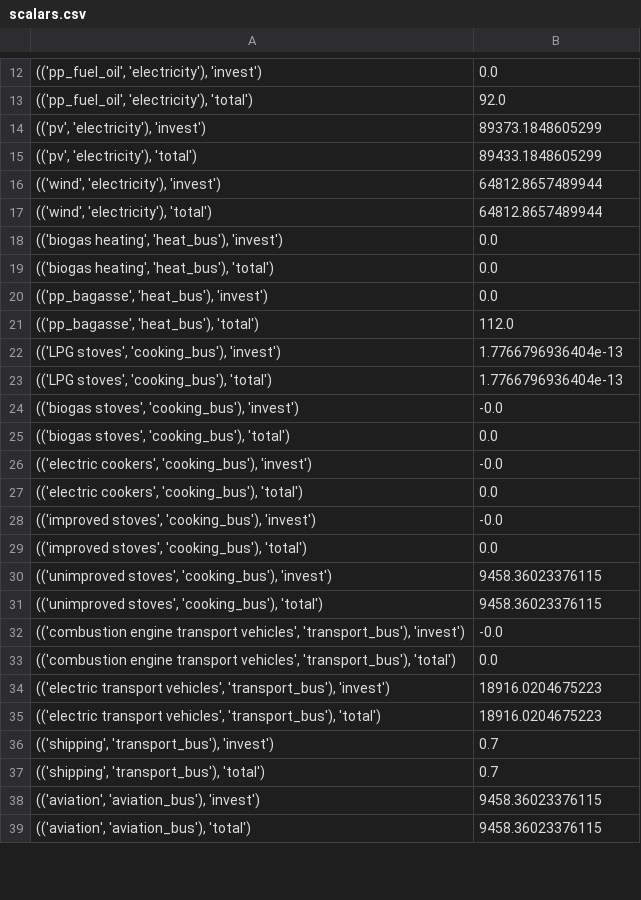
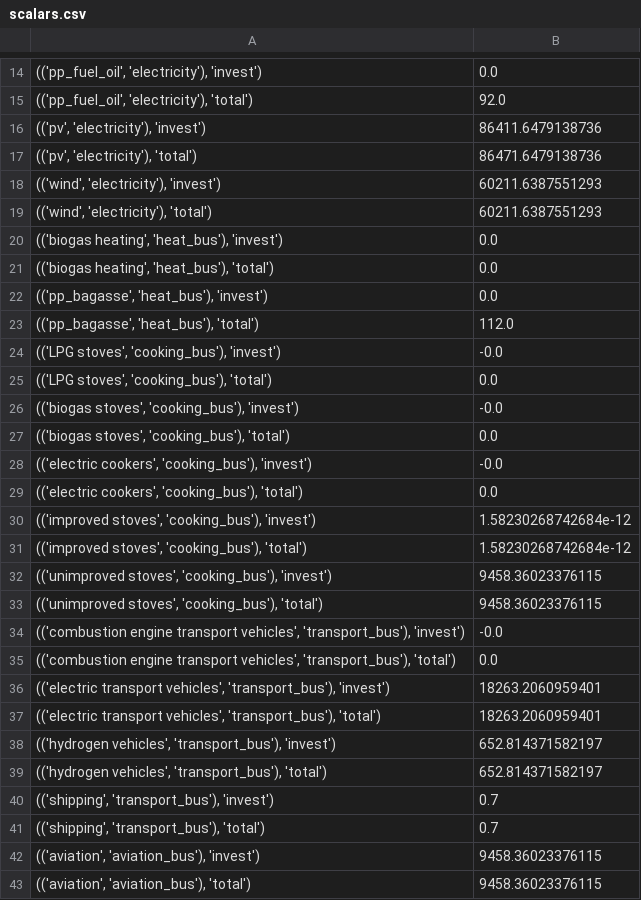
Before and after one commit to rl-institut/Uganda_oemof.solph, a CSV file: examples/scalars.csv, drawn as a sheet; only a part is shown, gaps mark what is left out; the diff covers the shown part only.

```diff
--- a/examples/scalars.csv
+++ b/examples/scalars.csv
@@ -13,6 +15,6 @@
 "(('pp_fuel_oil', 'electricity'), 'total')",92.0
-"(('pv', 'electricity'), 'invest')",89373.1848605299
-"(('pv', 'electricity'), 'total')",89433.1848605299
-"(('wind', 'electricity'), 'invest')",64812.8657489944
-"(('wind', 'electricity'), 'total')",64812.8657489944
+"(('pv', 'electricity'), 'invest')",86411.6479138736
+"(('pv', 'electricity'), 'total')",86471.6479138736
+"(('wind', 'electricity'), 'invest')",60211.6387551293
+"(('wind', 'electricity'), 'total')",60211.6387551293
 "(('biogas heating', 'heat_bus'), 'invest')",0.0
@@ -21,4 +23,4 @@
 "(('pp_bagasse', 'heat_bus'), 'total')",112.0
-"(('LPG stoves', 'cooking_bus'), 'invest')",1.7766796936404e-13
-"(('LPG stoves', 'cooking_bus'), 'total')",1.7766796936404e-13
+"(('LPG stoves', 'cooking_bus'), 'invest')",-0.0
+"(('LPG stoves', 'cooking_bus'), 'total')",0.0
 "(('biogas stoves', 'cooking_bus'), 'invest')",-0.0
@@ -27,4 +29,4 @@
 "(('electric cookers', 'cooking_bus'), 'total')",0.0
-"(('improved stoves', 'cooking_bus'), 'invest')",-0.0
-"(('improved stoves', 'cooking_bus'), 'total')",0.0
+"(('improved stoves', 'cooking_bus'), 'invest')",1.58230268742684e-12
+"(('improved stoves', 'cooking_bus'), 'total')",1.58230268742684e-12
 "(('unimproved stoves', 'cooking_bus'), 'invest')",9458.36023376115
@@ -33,4 +35,6 @@
 "(('combustion engine transport vehicles', 'transport_bus'), 'total')",0.0
-"(('electric transport vehicles', 'transport_bus'), 'invest')",18916.0204675223
-"(('electric transport vehicles', 'transport_bus'), 'total')",18916.0204675223
+"(('electric transport vehicles', 'transport_bus'), 'invest')",18263.2060959401
+"(('electric transport vehicles', 'transport_bus'), 'total')",18263.2060959401
+"(('hydrogen vehicles', 'transport_bus'), 'invest')",652.814371582197
+"(('hydrogen vehicles', 'transport_bus'), 'total')",652.814371582197
 "(('shipping', 'transport_bus'), 'invest')",0.7
```
Also changed, not shown: 2 added rows and 8 edited cells elsewhere in this file, 1 other file.
